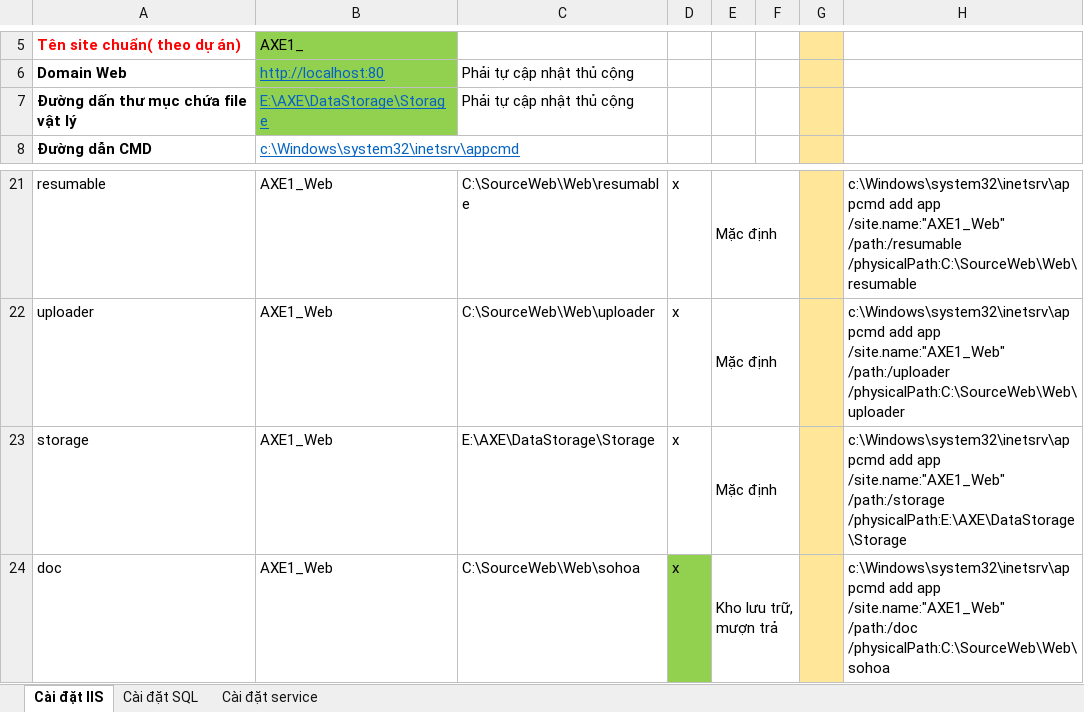
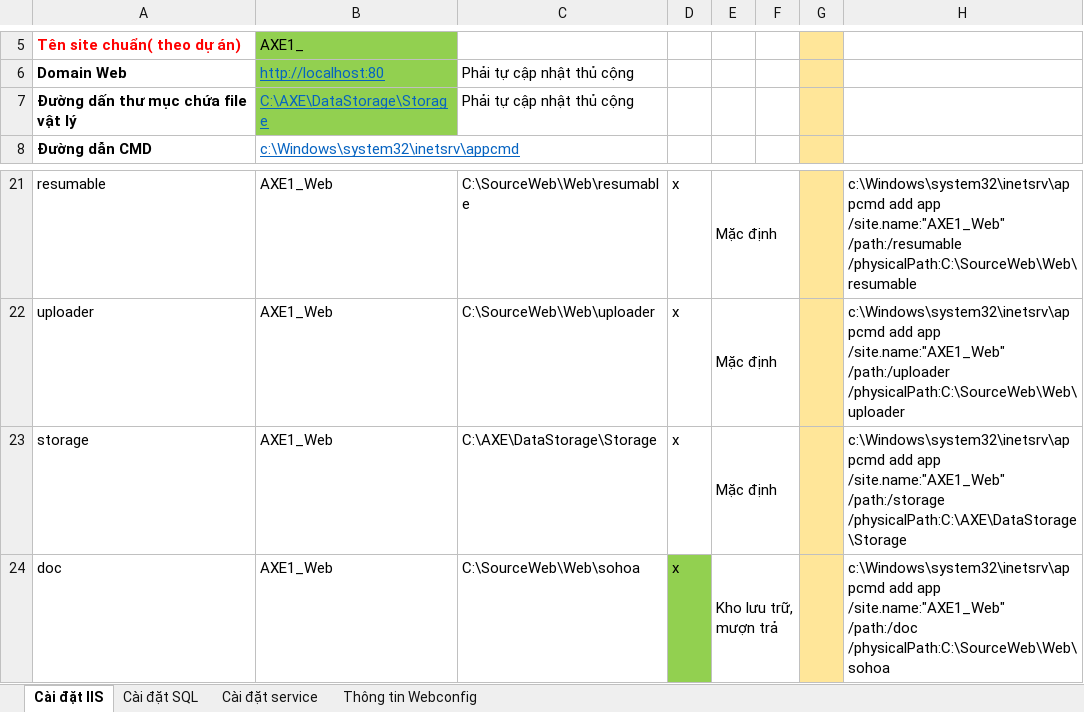
Before and after one commit to cuongnguyen24/CauHinhHeThongAXE, an Excel workbook: ExcelCauHinh/Settup AXE.xlsx, sheet Cài đặt IIS, drawn as a sheet; only a part is shown, gaps mark what is left out; values as stored, in another font and other column widths than the file's, no borders; the diff names each change by its address in the sheet, - before the commit and + after, or states it on an @@ line.

Commit message:
Bổ sung sheet Thông tin webconfig để cấu hình webconfig mà không cần sửa tay

```diff
--- a/ExcelCauHinh/Settup AXE.xlsx (sheet Cài đặt IIS)
+++ b/ExcelCauHinh/Settup AXE.xlsx (sheet Cài đặt IIS)
+sheet tab: Thông tin Webconfig
-B7: E:\AXE\DataStorage\Storage
+B7: C:\AXE\DataStorage\Storage
-C23: E:\AXE\DataStorage\Storage
+C23: C:\AXE\DataStorage\Storage
-H23: …/site.name:"AXE1_Web" /path:/storage /physicalPath:E:\AXE\DataStorage\Storage
+H23: …/site.name:"AXE1_Web" /path:/storage /physicalPath:C:\AXE\DataStorage\Storage
```
Also changed, not shown: 2 other files.
